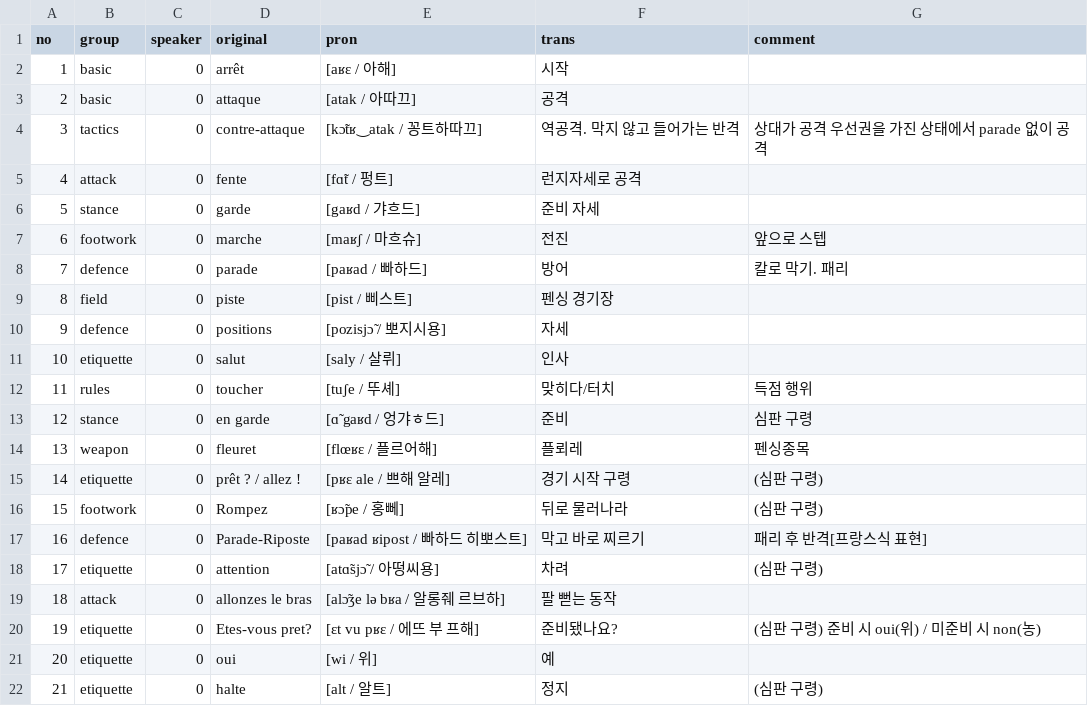
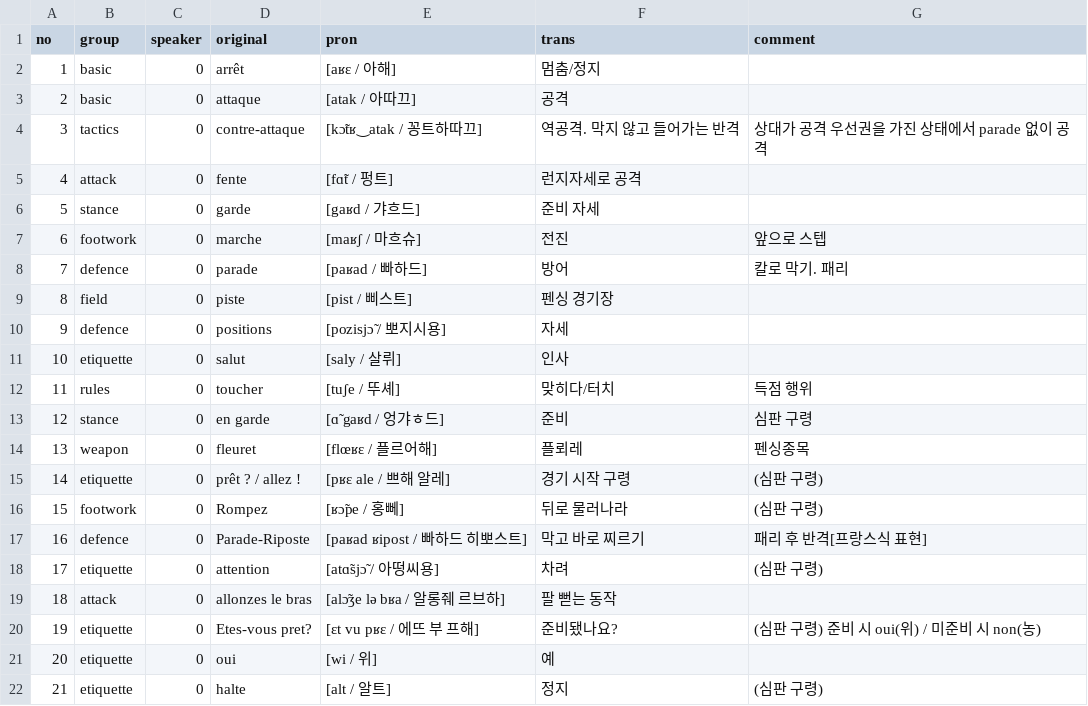
Before and after one commit to moonIsMyFriend/lang.github.io, a CSV file: src/fs/00. 입문.csv, drawn as a sheet.

```diff
--- a/src/fs/00. 입문.csv
+++ b/src/fs/00. 입문.csv
@@ -1,3 +1,3 @@
 no,group,speaker,original,pron,trans,comment
-1,basic,0,arrêt,[aʁɛ / 아해],시작,
+1,basic,0,arrêt,[aʁɛ / 아해],멈춤/정지,
 2,basic,0,attaque,[atak / 아따끄],공격,
```
Also changed, not shown: 1 other file.
